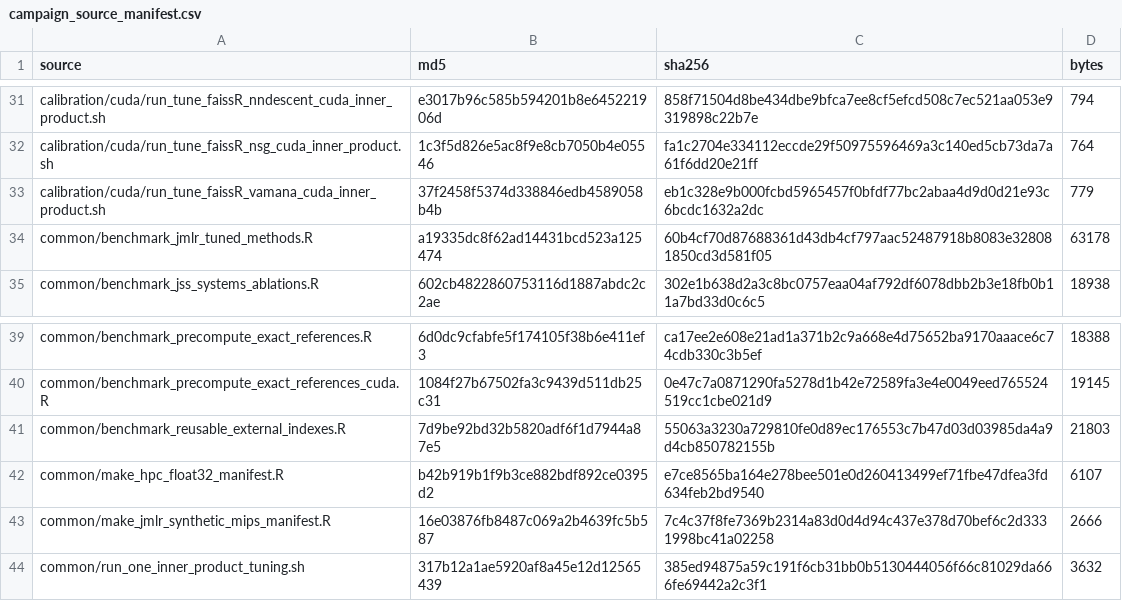
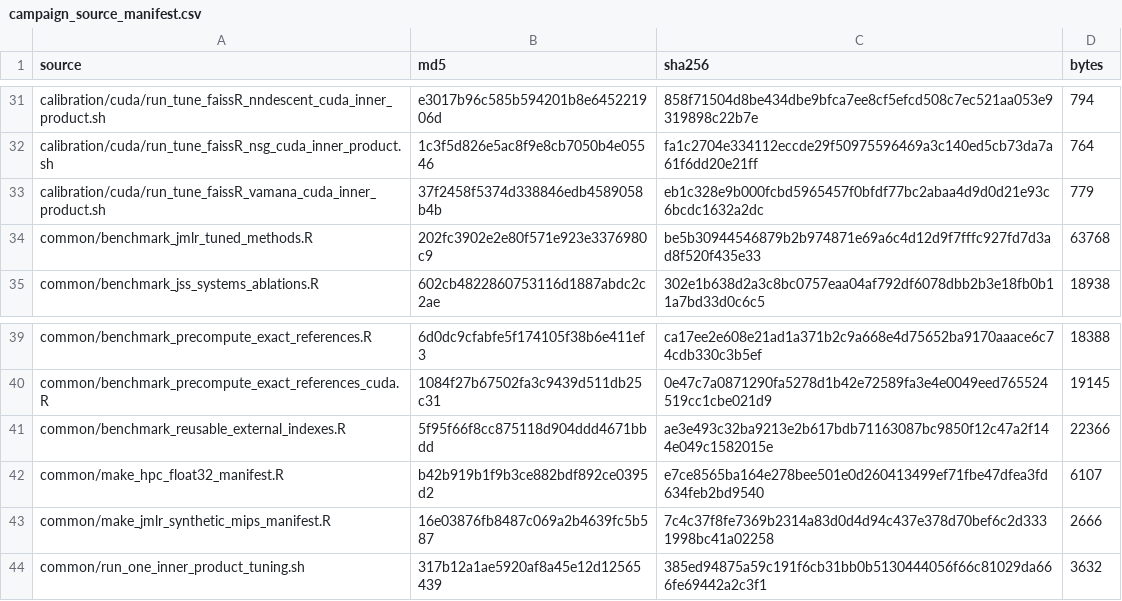
Before and after one commit to BiocStaging/faissR, a CSV file: benchmark_scripts/jmlr_mloss_publication/final_campaign/campaign_source_manifest.csv, drawn as a sheet; only a part is shown, gaps mark what is left out.

```diff
--- a/benchmark_scripts/jmlr_mloss_publication/final_campaign/campaign_source_manifest.csv
+++ b/benchmark_scripts/jmlr_mloss_publication/final_campaign/campaign_source_manifest.csv
@@ -33,3 +33,3 @@
 "calibration/cuda/run_tune_faissR_vamana_cuda_inner_product.sh","37f2458f5374d338846edb4589058b4b","eb1c328e9b000fcbd5965457f0bfdf77bc2abaa4d9d0d21e93c6bcdc1632a2dc",779
-"common/benchmark_jmlr_tuned_methods.R","a19335dc8f62ad14431bcd523a125474","60b4cf70d87688361d43db4cf797aac52487918b8083e328081850cd3d581f05",63178
+"common/benchmark_jmlr_tuned_methods.R","202fc3902e2e80f571e923e3376980c9","be5b30944546879b2b974871e69a6c4d12d9f7fffc927fd7d3ad8f520f435e33",63768
 "common/benchmark_jss_systems_ablations.R","602cb4822860753116d1887abdc2c2ae","302e1b638d2a3c8bc0757eaa04af792df6078dbb2b3e18fb0b11a7bd33d0c6c5",18938
@@ -40,3 +40,3 @@
 "common/benchmark_precompute_exact_references_cuda.R","1084f27b67502fa3c9439d511db25c31","0e47c7a0871290fa5278d1b42e72589fa3e4e0049eed765524519cc1cbe021d9",19145
-"common/benchmark_reusable_external_indexes.R","7d9be92bd32b5820adf6f1d7944a87e5","55063a3230a729810fe0d89ec176553c7b47d03d03985da4a9d4cb850782155b",21803
+"common/benchmark_reusable_external_indexes.R","5f95f66f8cc875118d904ddd4671bbdd","ae3e493c32ba9213e2b617bdb71163087bc9850f12c47a2f144e049c1582015e",22366
 "common/make_hpc_float32_manifest.R","b42b919b1f9b3ce882bdf892ce0395d2","e7ce8565ba164e278bee501e0d260413499ef71fbe47dfea3fd634feb2bd9540",6107
```
Also changed, not shown: 6 other files.
